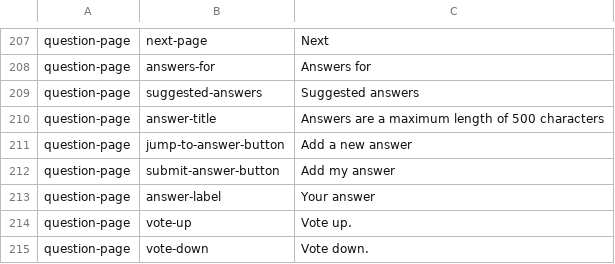
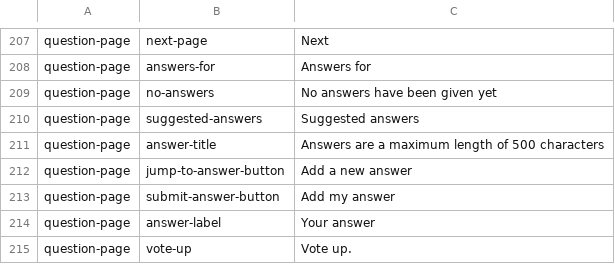
Before and after one commit to ThoughtWorksInc/objective8, a CSV file: resources/translations/en.csv, drawn as a sheet; only a part is shown, gaps mark what is left out; the shorter side is filled out with more unchanged rows; the diff names each change by its address in the sheet, - before the commit and + after, or states it on an @@ line.

Commit message:
AB + CM #127 - add styling to answer list

```diff
--- a/resources/translations/en.csv
+++ b/resources/translations/en.csv
+row 209: question-page | no-answers | No answers have been given yet
```
Also changed, not shown: 6 other files.
